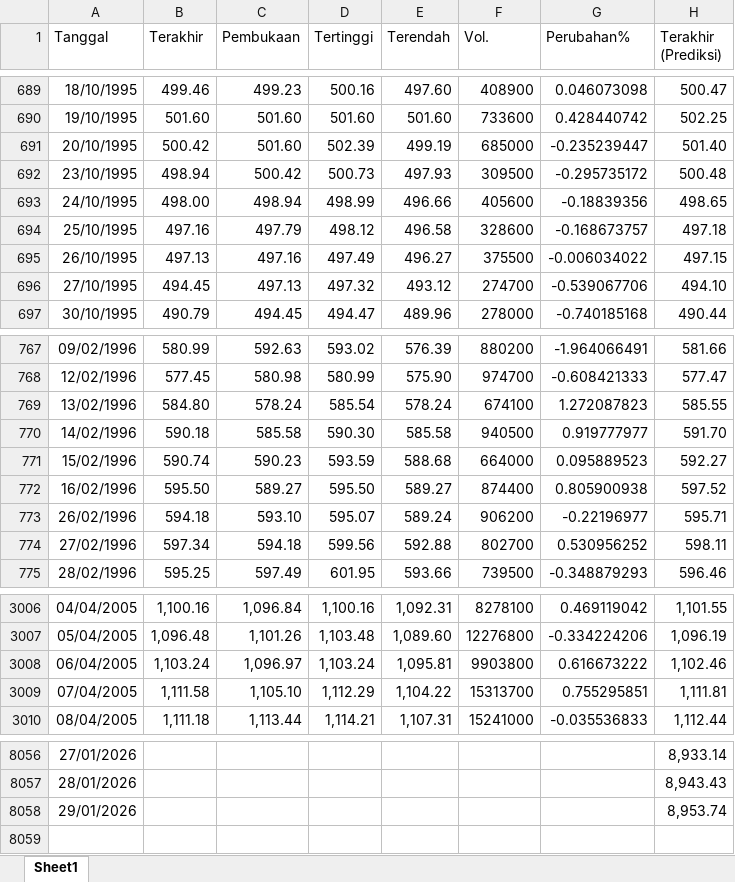
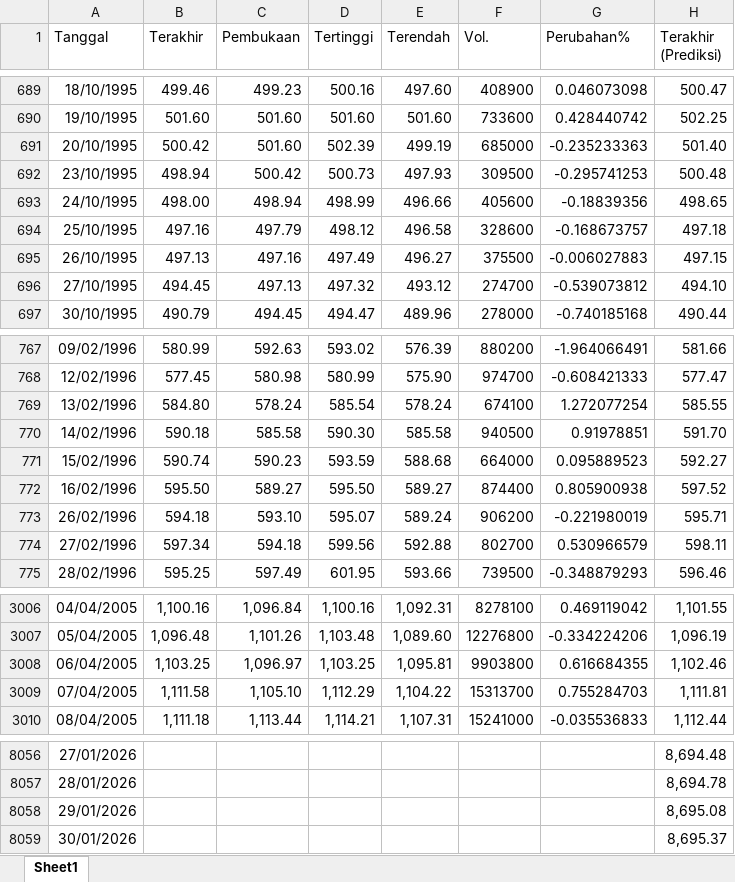
Before and after one commit to josephines1/prediksi-ihsg-xgboost, an Excel workbook: ihsg_forecast.xlsx, sheet Sheet1, drawn as a sheet; only a part is shown, gaps mark what is left out; values as stored, in another font and other column widths than the file's, no borders; the diff covers the shown part only; the diff names each change by its address in the sheet, - before the commit and + after, or states it on an @@ line.

```diff
--- a/ihsg_forecast.xlsx (sheet Sheet1)
+++ b/ihsg_forecast.xlsx (sheet Sheet1)
-G691 (Perubahan%): -0.235239447
+G691 (Perubahan%): -0.235233363
-G692 (Perubahan%): -0.295735172
+G692 (Perubahan%): -0.295741253
-G695 (Perubahan%): -0.006034022
+G695 (Perubahan%): -0.006027883
-G696 (Perubahan%): -0.539067706
+G696 (Perubahan%): -0.539073812
-G769 (Perubahan%): 1.272087823
+G769 (Perubahan%): 1.272077254
-G770 (Perubahan%): 0.919777977
+G770 (Perubahan%): 0.91978851
-G773 (Perubahan%): -0.22196977
+G773 (Perubahan%): -0.221980019
-G774 (Perubahan%): 0.530956252
+G774 (Perubahan%): 0.530966579
-B3008 (Terakhir): 1,103.24
+B3008 (Terakhir): 1,103.25
-D3008 (Tertinggi): 1,103.24
+D3008 (Tertinggi): 1,103.25
-G3008 (Perubahan%): 0.616673222
+G3008 (Perubahan%): 0.616684355
-G3009 (Perubahan%): 0.755295851
+G3009 (Perubahan%): 0.755284703
-H8056 (Terakhir (Prediksi)): 8,933.14
+H8056 (Terakhir (Prediksi)): 8,694.48
-H8057 (Terakhir (Prediksi)): 8,943.43
+H8057 (Terakhir (Prediksi)): 8,694.78
-H8058 (Terakhir (Prediksi)): 8,953.74
+H8058 (Terakhir (Prediksi)): 8,695.08
+row 8059: 30/01/2026 |  |  |  |  |  |  | 8,695.37
```
Also changed, not shown: 144 edited cells elsewhere in this sheet, model_evaluation.xlsx.
